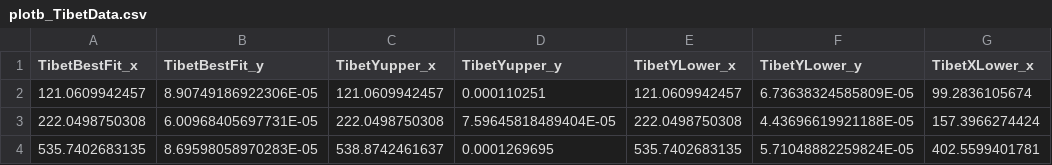
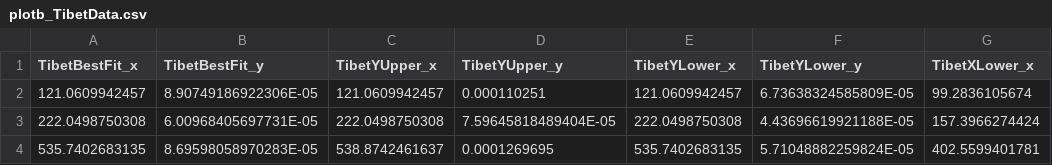
Before and after one commit to ssclafani949/DNNCascade, a CSV file: notebooks/unblinding/data/plotb_TibetData.csv, drawn as a sheet; only a part is shown; the diff names each change by its address in the sheet, - before the commit and + after, or states it on an @@ line.

```diff
--- a/notebooks/unblinding/data/plotb_TibetData.csv
+++ b/notebooks/unblinding/data/plotb_TibetData.csv
-C1: TibetYupper_x
+C1: TibetYUpper_x
-D1: TibetYupper_y
+D1: TibetYUpper_y
```
Also changed, not shown: notebooks/unblinding/data/plota_TibetData.csv, 3 other files.
